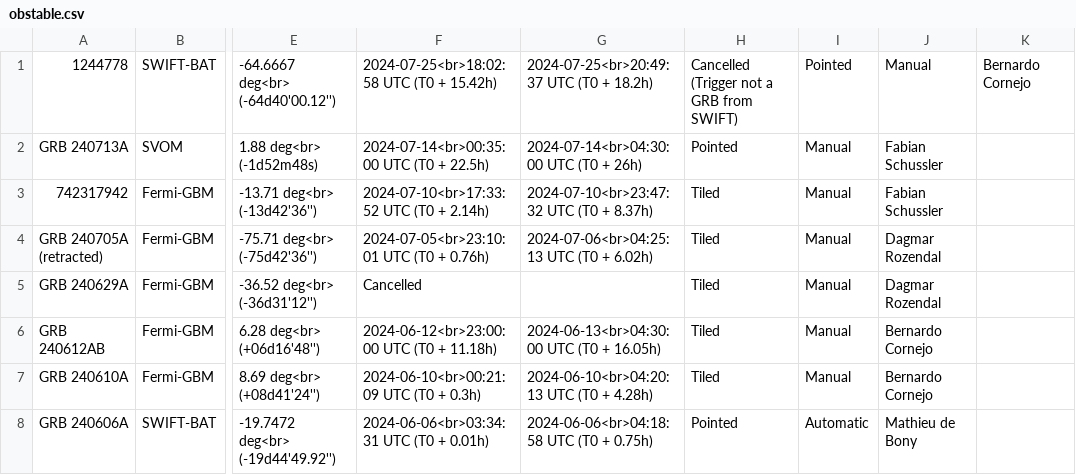
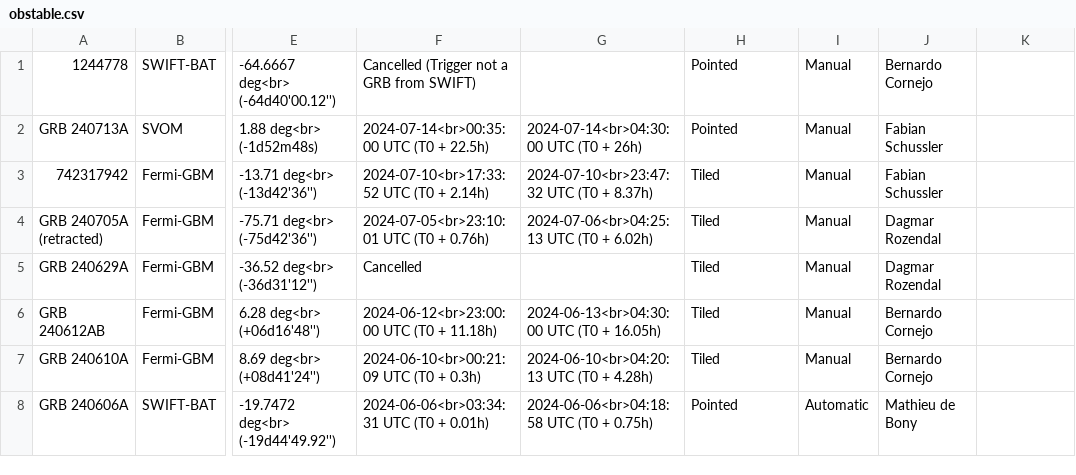
Before and after one commit to wxssym/grbhess.github.io, a CSV file: obstable.csv, drawn as a sheet; only a part is shown, gaps mark what is left out; the diff names each change by its address in the sheet, - before the commit and + after, or states it on an @@ line.

Commit message:
Update not triggered GRB trigger 1244778

```diff
--- a/obstable.csv
+++ b/obstable.csv
-F1: 2024-07-25<br>18:02:58 UTC (T0 + 15.42h)
+F1: Cancelled (Trigger not a GRB from SWIFT)
-G1: 2024-07-25<br>20:49:37 UTC (T0 + 18.2h)
+G1: (empty)
-H1: Cancelled (Trigger not a GRB from SWIFT)
+H1: Pointed
-I1: Pointed
+I1: Manual
-J1: Manual
+J1: Bernardo Cornejo
-K1: Bernardo Cornejo
+K1: (empty)
```
